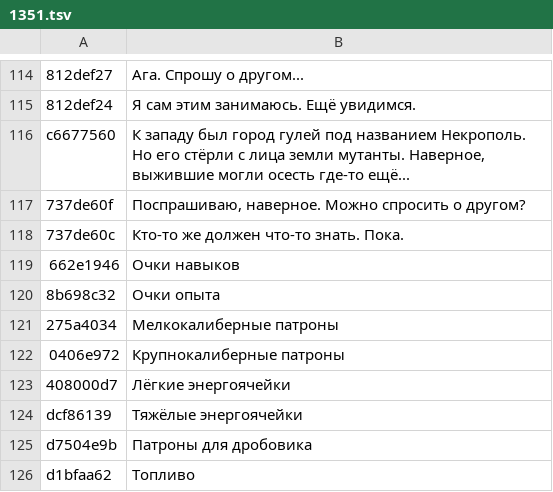
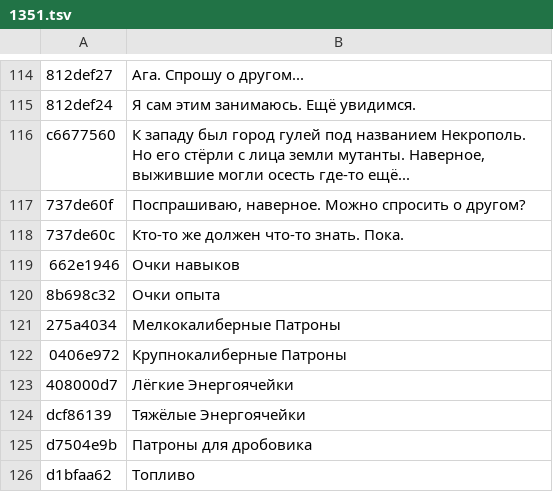
Before and after one commit to pumorizzz/falloutbos-recomp, a TSV file: tools/ru/gtext/1351.tsv, drawn as a sheet; only a part is shown, gaps mark what is left out.

```diff
--- a/tools/ru/gtext/1351.tsv
+++ b/tools/ru/gtext/1351.tsv
@@ -120,6 +120,6 @@ c6677560	К западу был город гулей под названием
 8b698c32	Очки опыта
-275a4034	Мелкокалиберные патроны
-0406e972	Крупнокалиберные патроны
-408000d7	Лёгкие энергоячейки
-dcf86139	Тяжёлые энергоячейки
+275a4034	Мелкокалиберные Патроны
+0406e972	Крупнокалиберные Патроны
+408000d7	Лёгкие Энергоячейки
+dcf86139	Тяжёлые Энергоячейки
 d7504e9b	Патроны для дробовика
```
Also changed, not shown: tools/ru/deftexte.tsv, tools/ru/global.tsv, 4 other files.
